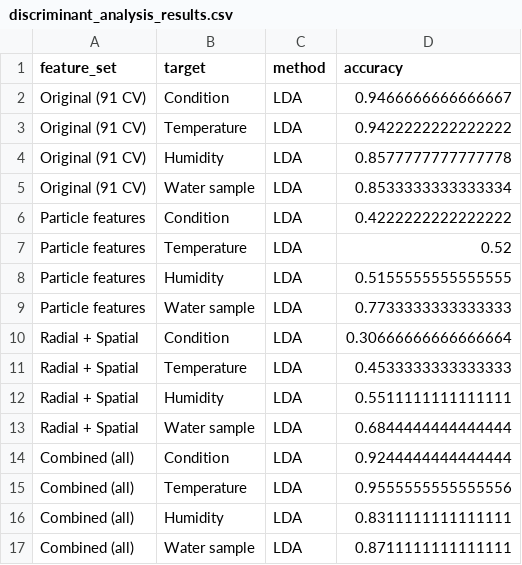
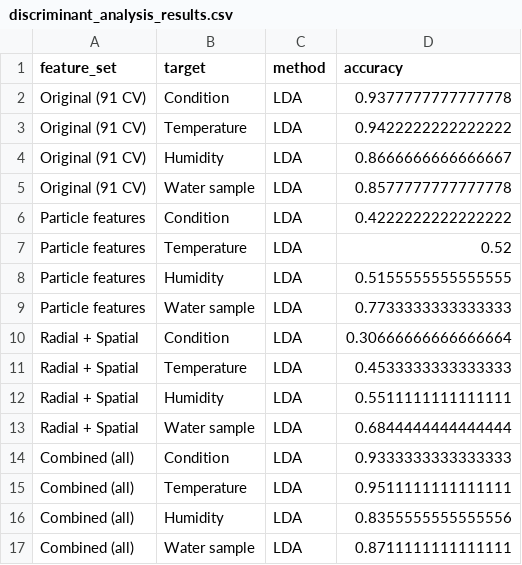
Before and after one commit to xiaoyanLi629/coffee-ring-multimodal-dataset, a CSV file: experiment/discriminant_analysis_results.csv, drawn as a sheet.

```diff
--- a/experiment/discriminant_analysis_results.csv
+++ b/experiment/discriminant_analysis_results.csv
@@ -1,6 +1,6 @@
 feature_set,target,method,accuracy
-Original (91 CV),Condition,LDA,0.9466666666666667
+Original (91 CV),Condition,LDA,0.9377777777777778
 Original (91 CV),Temperature,LDA,0.9422222222222222
-Original (91 CV),Humidity,LDA,0.8577777777777778
-Original (91 CV),Water sample,LDA,0.8533333333333334
+Original (91 CV),Humidity,LDA,0.8666666666666667
+Original (91 CV),Water sample,LDA,0.8577777777777778
 Particle features,Condition,LDA,0.4222222222222222
@@ -13,5 +13,5 @@ Radial + Spatial,Humidity,LDA,0.5511111111111111
 Radial + Spatial,Water sample,LDA,0.6844444444444444
-Combined (all),Condition,LDA,0.9244444444444444
-Combined (all),Temperature,LDA,0.9555555555555556
-Combined (all),Humidity,LDA,0.8311111111111111
+Combined (all),Condition,LDA,0.9333333333333333
+Combined (all),Temperature,LDA,0.9511111111111111
+Combined (all),Humidity,LDA,0.8355555555555556
 Combined (all),Water sample,LDA,0.8711111111111111
```
Also changed, not shown: experiment/manova_results.csv, experiment/permanova_results.csv, 6 other files.
